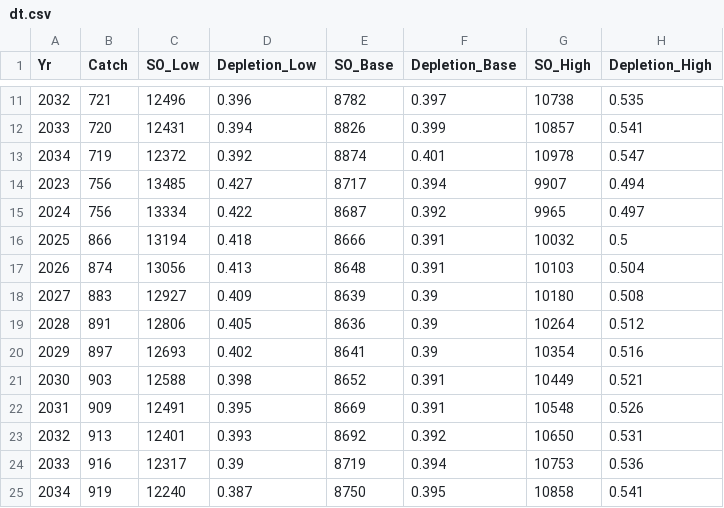
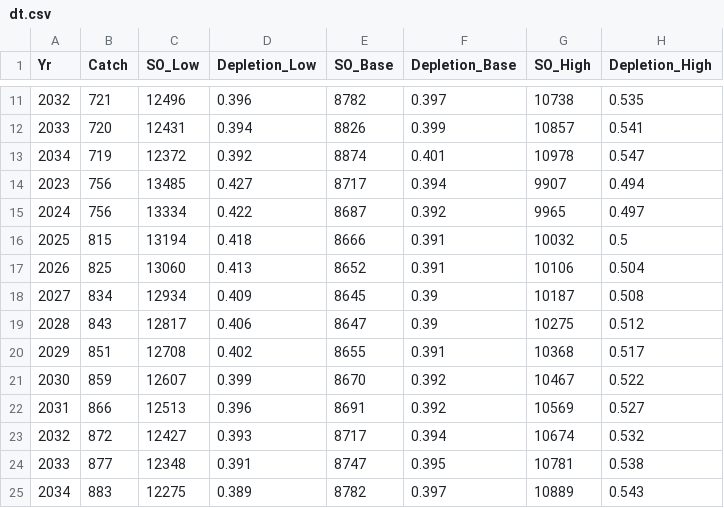
Before and after one commit to pfmc-assessments/shortspine_thornyhead_2023, a CSV file: doc/dt.csv, drawn as a sheet; only a part is shown, gaps mark what is left out.

```diff
--- a/doc/dt.csv
+++ b/doc/dt.csv
@@ -15,11 +15,11 @@ Yr,Catch,SO_Low,Depletion_Low,SO_Base,Depletion_Base,SO_High,Depletion_High
 2024,756,13334,0.422,8687,0.392,9965,0.497
-2025,866,13194,0.418,8666,0.391,10032,0.5
-2026,874,13056,0.413,8648,0.391,10103,0.504
-2027,883,12927,0.409,8639,0.39,10180,0.508
-2028,891,12806,0.405,8636,0.39,10264,0.512
-2029,897,12693,0.402,8641,0.39,10354,0.516
-2030,903,12588,0.398,8652,0.391,10449,0.521
-2031,909,12491,0.395,8669,0.391,10548,0.526
-2032,913,12401,0.393,8692,0.392,10650,0.531
-2033,916,12317,0.39,8719,0.394,10753,0.536
-2034,919,12240,0.387,8750,0.395,10858,0.541
+2025,815,13194,0.418,8666,0.391,10032,0.5
+2026,825,13060,0.413,8652,0.391,10106,0.504
+2027,834,12934,0.409,8645,0.39,10187,0.508
+2028,843,12817,0.406,8647,0.39,10275,0.512
+2029,851,12708,0.402,8655,0.391,10368,0.517
+2030,859,12607,0.399,8670,0.392,10467,0.522
+2031,866,12513,0.396,8691,0.392,10569,0.527
+2032,872,12427,0.393,8717,0.394,10674,0.532
+2033,877,12348,0.391,8747,0.395,10781,0.538
+2034,883,12275,0.389,8782,0.397,10889,0.543
```
Also changed, not shown: data/ss_outputs/decision_table_values.csv, 53 other files.
